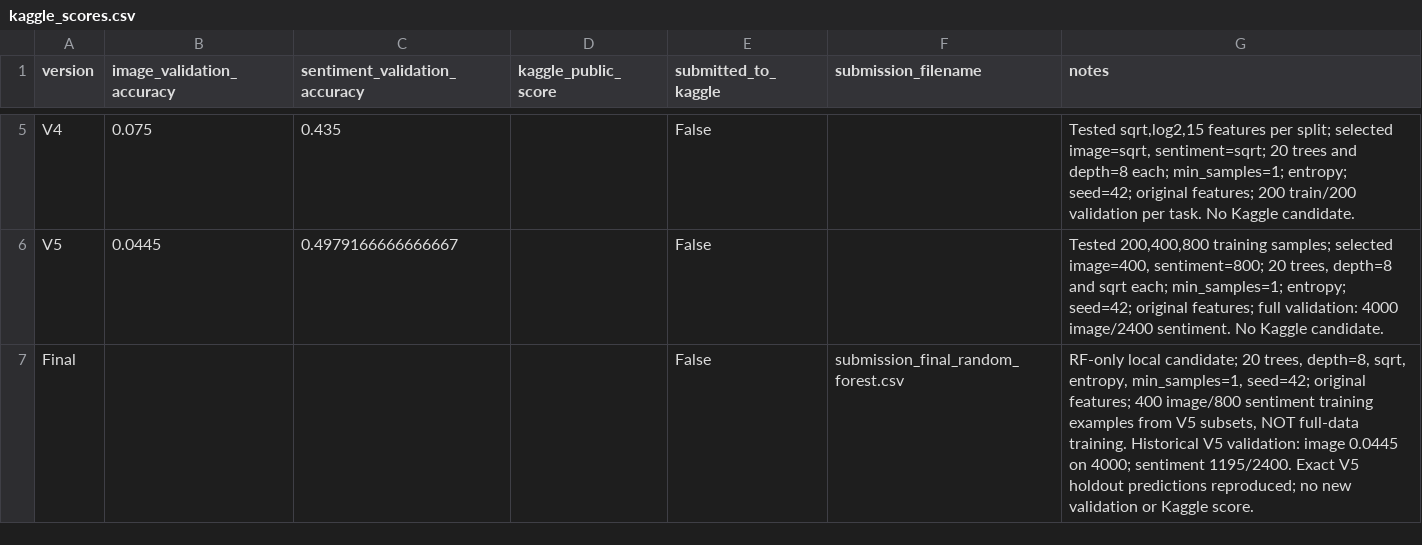
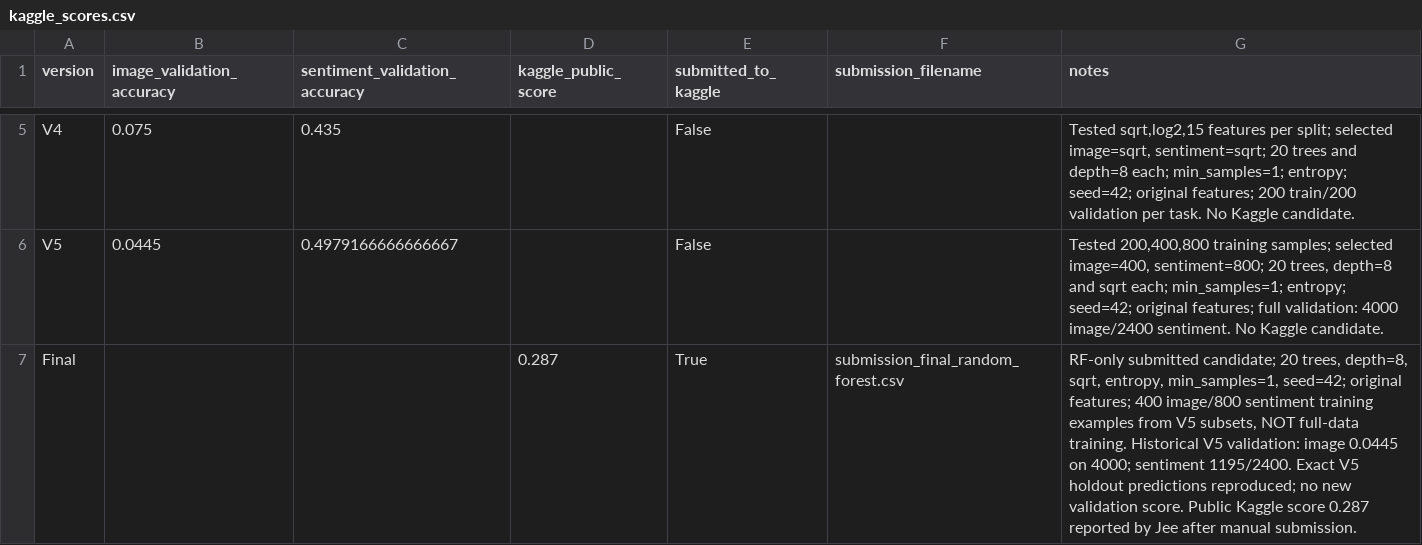
Before and after one commit to xJennaS/COMP472, a CSV file: results/random_forest/kaggle_scores.csv, drawn as a sheet; only a part is shown, gaps mark what is left out.

Commit message:
Updated score after submission

```diff
--- a/results/random_forest/kaggle_scores.csv
+++ b/results/random_forest/kaggle_scores.csv
@@ -6,2 +6,2 @@ V4,0.075,0.435,,False,,"Tested sqrt,log2,15 features per split; selected image=s
 V5,0.0445,0.4979166666666667,,False,,"Tested 200,400,800 training samples; selected image=400, sentiment=800; 20 trees, depth=8 and sqrt each; min_samples=1; entropy; seed=42; original features; full validation: 4000 image/2400 sentiment. No Kaggle candidate."
-Final,,,,False,submission_final_random_forest.csv,"RF-only local candidate; 20 trees, depth=8, sqrt, entropy, min_samples=1, seed=42; original features; 400 image/800 sentiment training examples from V5 subsets, NOT full-data training. Historical V5 validation: image 0.0445 on 4000; sentiment 1195/2400. Exact V5 holdout predictions reproduced; no new validation or Kaggle score."
+Final,,,0.287,True,submission_final_random_forest.csv,"RF-only submitted candidate; 20 trees, depth=8, sqrt, entropy, min_samples=1, seed=42; original features; 400 image/800 sentiment training examples from V5 subsets, NOT full-data training. Historical V5 validation: image 0.0445 on 4000; sentiment 1195/2400. Exact V5 holdout predictions reproduced; no new validation score. Public Kaggle score 0.287 reported by Jee after manual submission."
```
